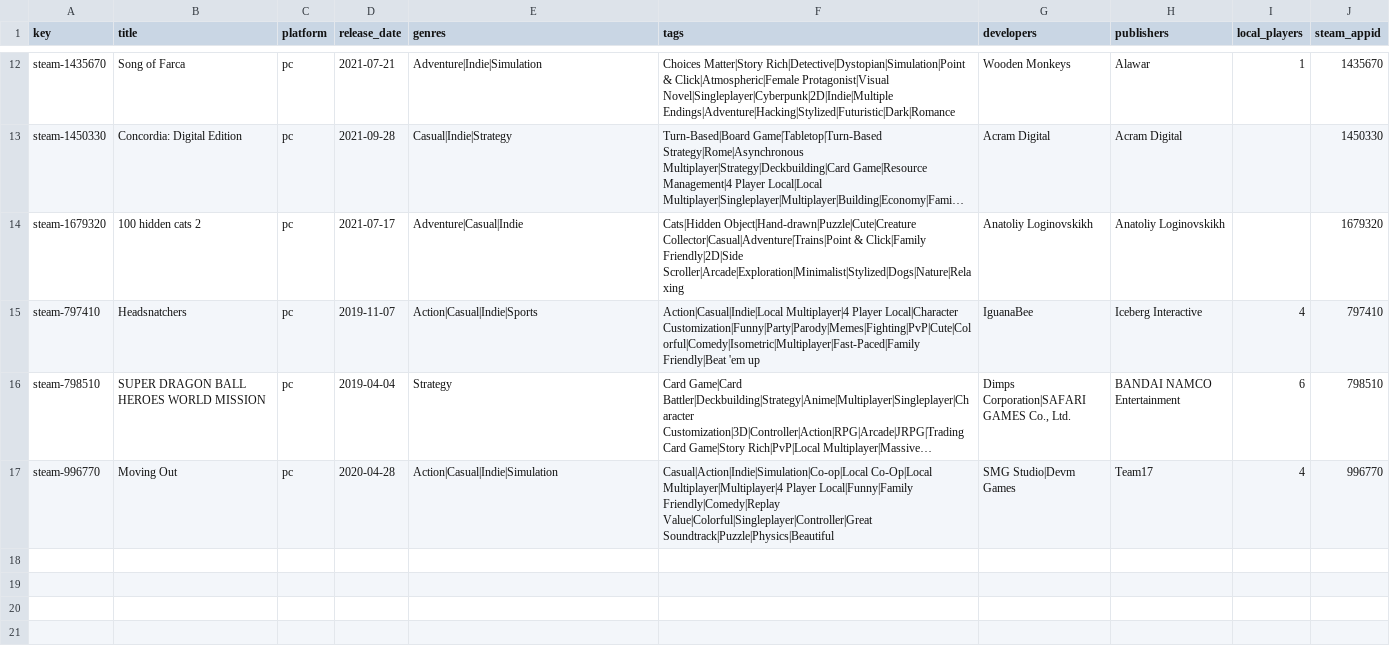
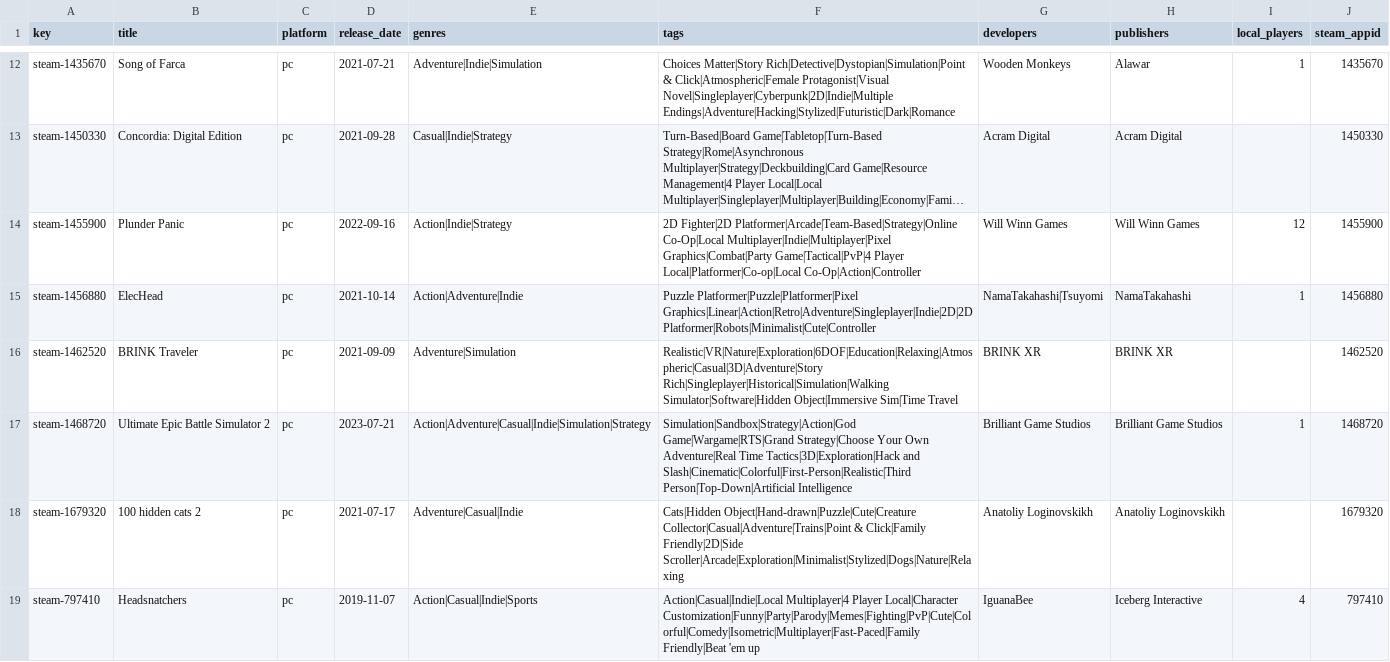
Before and after one commit to jeremybris/PlayOut-metadata, a CSV file: data/steam/08.csv, drawn as a sheet; only a part is shown, gaps mark what is left out; the shorter side is filled out with more unchanged rows; long unchanged cells end in …; the diff names each change by its address in the sheet, - before the commit and + after, or states it on an @@ line.

```diff
--- a/data/steam/08.csv
+++ b/data/steam/08.csv
+row 14: steam-1455900 | Plunder Panic | pc | 2022-09-16 | Action|Indie|Strategy | 2D Fighter|2D Platformer|Arcade|Team-Based|Strategy|Online Co-Op|Local Multiplayer|Indie|Multiplayer|Pixel Graphics|Combat|Party Game|Tactical|PvP|4 Player Local|Platformer|Co-op|Local Co-Op|Action|Controller | Will Winn Games | Will Winn Games | 12 | 1455900
+row 15: steam-1456880 | ElecHead | pc | 2021-10-14 | Action|Adventure|Indie | Puzzle Platformer|Puzzle|Platformer|Pixel Graphics|Linear|Action|Retro|Adventure|Singleplayer|Indie|2D|2D Platformer|Robots|Minimalist|Cute|Controller | NamaTakahashi|Tsuyomi | NamaTakahashi | 1 | 1456880
+row 16: steam-1462520 | BRINK Traveler | pc | 2021-09-09 | Adventure|Simulation | Realistic|VR|Nature|Exploration|6DOF|Education|Relaxing|Atmospheric|Casual|3D|Adventure|Story Rich|Singleplayer|Historical|Simulation|Walking Simulator|Software|Hidden Object|Immersive Sim|Time Travel | BRINK XR | BRINK XR |  | 1462520
+row 17: steam-1468720 | Ultimate Epic Battle Simulator 2 | pc | 2023-07-21 | Action|Adventure|Casual|Indie|Simulation|Strategy | Simulation|Sandbox|Strategy|Action|God Game|Wargame|RTS|Grand Strategy|Choose Your Own Adventure|Real Time Tactics|3D|Exploration|Hack and Slash|Cinematic|Colorful|First-Person|Realistic|Third Person|Top-Down|Artificial Intelligence | Brilliant Game Studios | Brilliant Game Studios | 1 | 1468720
```
